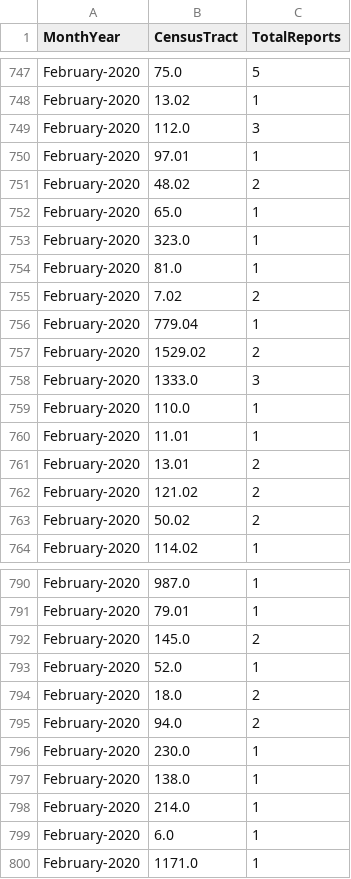
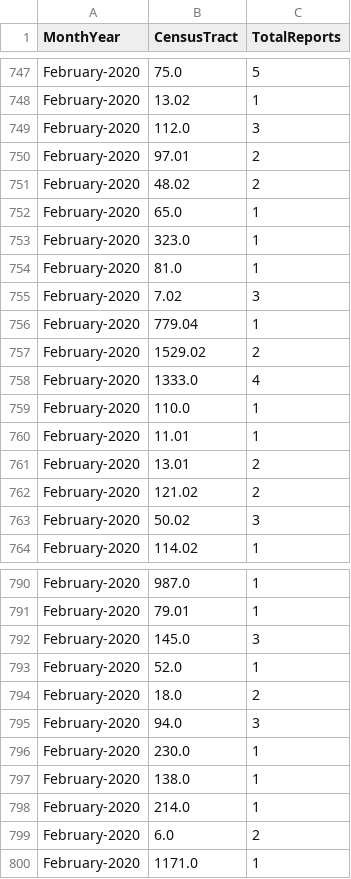
Before and after one commit to mhasan004/GasLeakProject, a CSV file: Getting_GasLeak_Data/DataFiles/GasHistory_ReportFrequency_Monthly.csv, drawn as a sheet; only a part is shown, gaps mark what is left out; the diff covers the shown part only.

```diff
--- a/Getting_GasLeak_Data/DataFiles/GasHistory_ReportFrequency_Monthly.csv
+++ b/Getting_GasLeak_Data/DataFiles/GasHistory_ReportFrequency_Monthly.csv
@@ -749,3 +749,3 @@ February-2020,13.02,1
 February-2020,112.0,3
-February-2020,97.01,1
+February-2020,97.01,2
 February-2020,48.02,2
@@ -754,6 +754,6 @@ February-2020,323.0,1
 February-2020,81.0,1
-February-2020,7.02,2
+February-2020,7.02,3
 February-2020,779.04,1
 February-2020,1529.02,2
-February-2020,1333.0,3
+February-2020,1333.0,4
 February-2020,110.0,1
@@ -762,3 +762,3 @@ February-2020,13.01,2
 February-2020,121.02,2
-February-2020,50.02,2
+February-2020,50.02,3
 February-2020,114.02,1
@@ -791,6 +791,6 @@ February-2020,987.0,1
 February-2020,79.01,1
-February-2020,145.0,2
+February-2020,145.0,3
 February-2020,52.0,1
 February-2020,18.0,2
-February-2020,94.0,2
+February-2020,94.0,3
 February-2020,230.0,1
@@ -798,3 +798,3 @@ February-2020,138.0,1
 February-2020,214.0,1
-February-2020,6.0,1
+February-2020,6.0,2
 February-2020,1171.0,1
```
Also changed, not shown: 19 added rows and 6 edited cells elsewhere in this file, Getting_GasLeak_Data/DataFiles/GasHistory_ConEdisonTracts.csv, Getting_GasLeak_Data/DataFiles/GasHistory_ReportFrequency_Hourly.csv.
